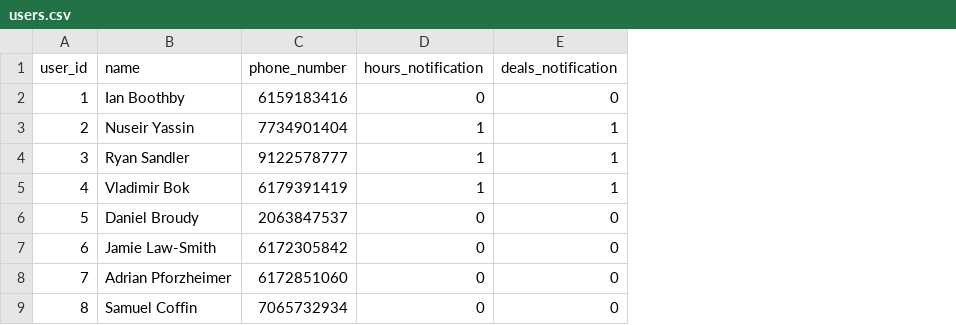
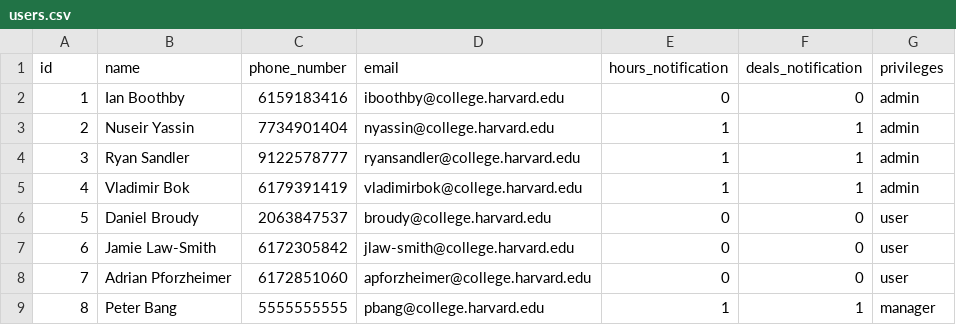
Before and after one commit to SandlerRyan/grille, a CSV file: data/users.csv, drawn as a sheet; addresses are those after the commit; the diff names each change by its address in the sheet, - before the commit and + after, or states it on an @@ line.

```diff
--- a/data/users.csv
+++ b/data/users.csv
+column D (email), rows 2-9: iboothby@college.harvard.edu | nyassin@college.harvard.edu | ryansandler@college.harvard.edu | vladimirbok@college.harvard.edu | broudy@college.harvard.edu | jlaw-smith@college.harvard.edu | apforzheimer@college.harvard.edu | pbang@college.harvard.edu
+column G (privileges), rows 2-9: admin | admin | admin | admin | user | user | user | manager
-A1: user_id
+A1: id
-B9 (name): Samuel Coffin
+B9 (name): Peter Bang
-C9 (phone_number): 7065732934
+C9 (phone_number): 5555555555
-E9 (hours_notification): 0
+E9 (hours_notification): 1
-F9 (deals_notification): 0
+F9 (deals_notification): 1
```
Also changed, not shown: data/items.csv, 14 other files.
